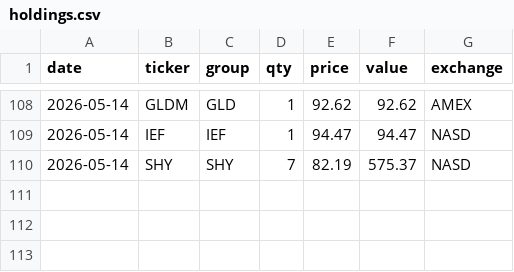
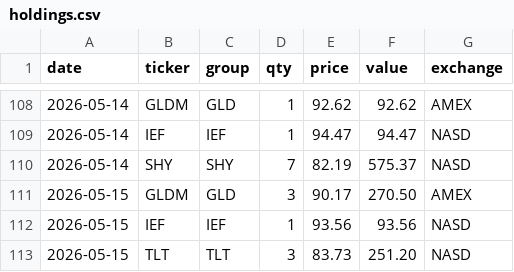
Before and after one commit to phj1120/classicQuant, a CSV file: data/holdings.csv, drawn as a sheet; only a part is shown, gaps mark what is left out.

```diff
--- a/data/holdings.csv
+++ b/data/holdings.csv
@@ -110 +110,4 @@ date,ticker,group,qty,price,value,exchange
 2026-05-14,SHY,SHY,7,82.19,575.37,NASD
+2026-05-15,GLDM,GLD,3,90.17,270.50,AMEX
+2026-05-15,IEF,IEF,1,93.56,93.56,NASD
+2026-05-15,TLT,TLT,3,83.73,251.20,NASD
```
Also changed, not shown: data/audit_log.csv, data/ohlc_history.csv, 9 other files.
